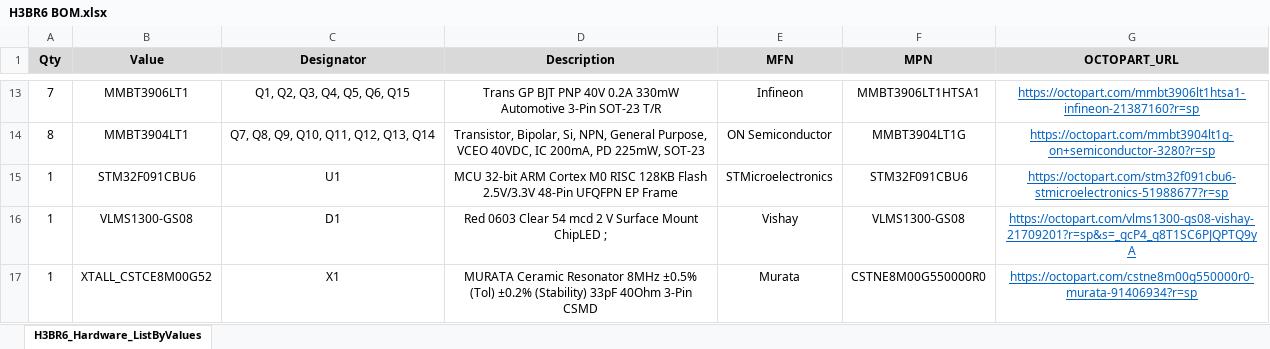
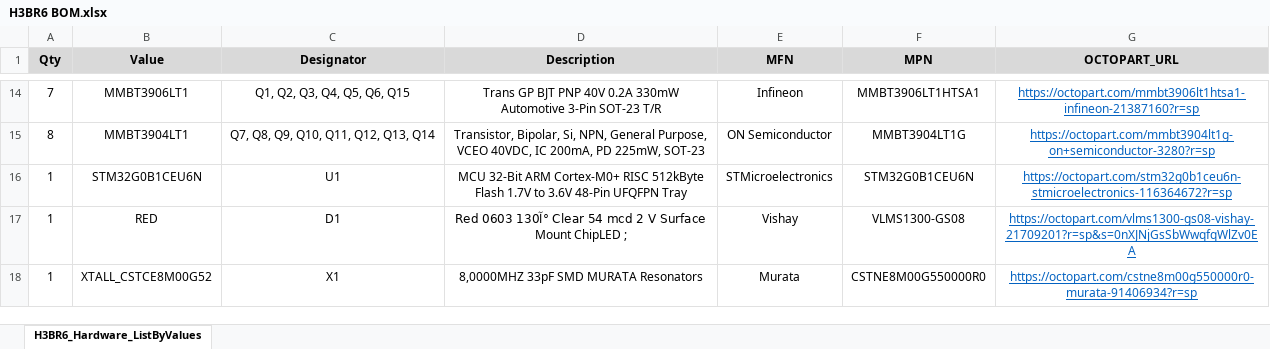
Before and after one commit to HexabitzPlatform/H3BR6x-Hardware, an Excel workbook: Rlease/BOM/H3BR6 BOM.xlsx, sheet H3BR6_Hardware_ListByValues, drawn as a sheet; only a part is shown, gaps mark what is left out; values as stored, in another font and other column widths than the file's, no borders; addresses are those after the commit; the diff covers the shown part only; the diff names each change by its address in the sheet, - before the commit and + after, or states it on an @@ line.

```diff
--- a/Rlease/BOM/H3BR6 BOM.xlsx (sheet H3BR6_Hardware_ListByValues)
+++ b/Rlease/BOM/H3BR6 BOM.xlsx (sheet H3BR6_Hardware_ListByValues)
-B16 (Value): STM32F091CBU6
+B16 (Value): STM32G0B1CEU6N
-D16 (Description): MCU 32-bit ARM Cortex M0 RISC 128KB Flash 2.5V/3.3V 48-Pin UFQFPN EP Frame
+D16 (Description): MCU 32-Bit ARM Cortex-M0+ RISC 512kByte Flash 1.7V to 3.6V 48-Pin UFQFPN Tray
-F16 (MPN): STM32F091CBU6
+F16 (MPN): STM32G0B1CEU6N
-G16 (OCTOPART_URL): https://octopart.com/stm32f091cbu6-stmicroelectronics-51988677?r=sp
+G16 (OCTOPART_URL): https://octopart.com/stm32g0b1ceu6n-stmicroelectronics-116364672?r=sp
-B17 (Value): VLMS1300-GS08
+B17 (Value): RED
-D17 (Description): Red 0603 Clear 54…
+D17 (Description): Red 0603 130آ° Clear 54…
-G17 (OCTOPART_URL): https://octopart.com/vlms1300-gs08-vishay-21709201?r=sp&s=_gcP4_q8T1SC6PJQPTQ9yA
+G17 (OCTOPART_URL): https://octopart.com/vlms1300-gs08-vishay-21709201?r=sp&s=0nXJNjGsSbWwqfqWlZv0EA
-D18 (Description): MURATA Ceramic Resonator 8MHz ±0.5% (Tol) ±0.2% (Stability) 33pF 40Ohm 3-Pin CSMD
+D18 (Description): 8,0000MHZ 33pF SMD MURATA Resonators
```
Also changed, not shown: 2 added rows, 1 removed row and 27 edited cells elsewhere in this sheet, 16 other files.
